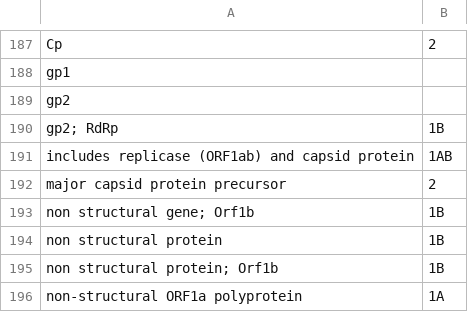
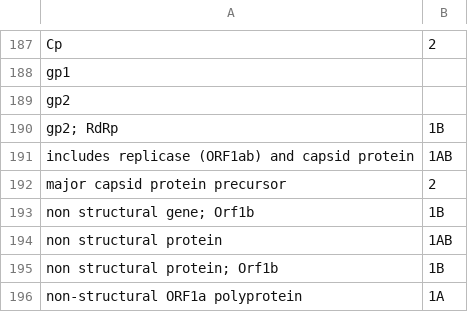
Before and after one commit to v-julia/Astroviridae_database, a CSV file: ORF_names.csv, drawn as a sheet; only a part is shown, gaps mark what is left out.

Commit message:
added new names of ORFs

```diff
--- a/ORF_names.csv
+++ b/ORF_names.csv
@@ -193,3 +193,3 @@ major capsid protein precursor,2
 non structural gene; Orf1b,1B
-non structural protein,1B
+non structural protein,1AB
 non structural protein; Orf1b,1B
```
